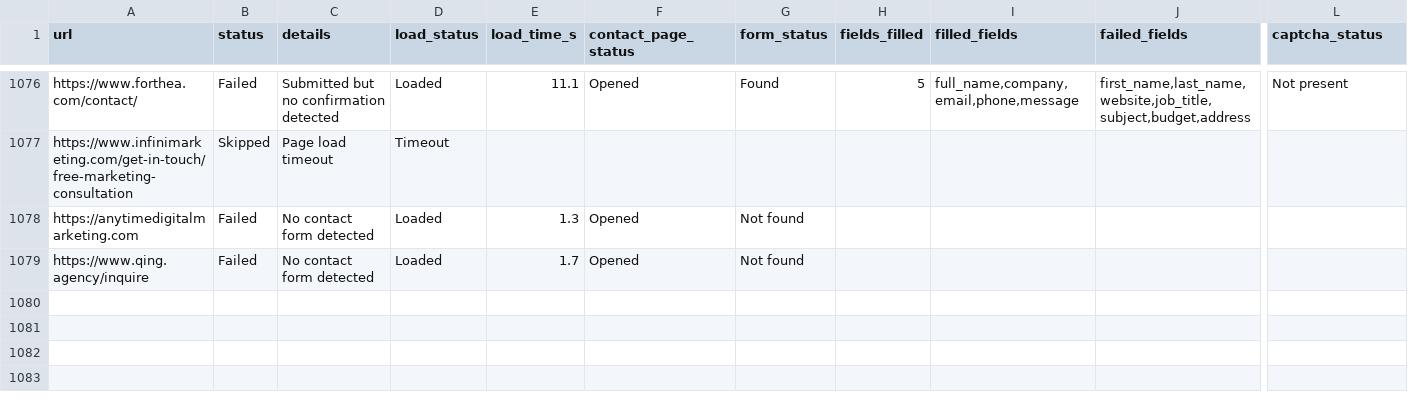
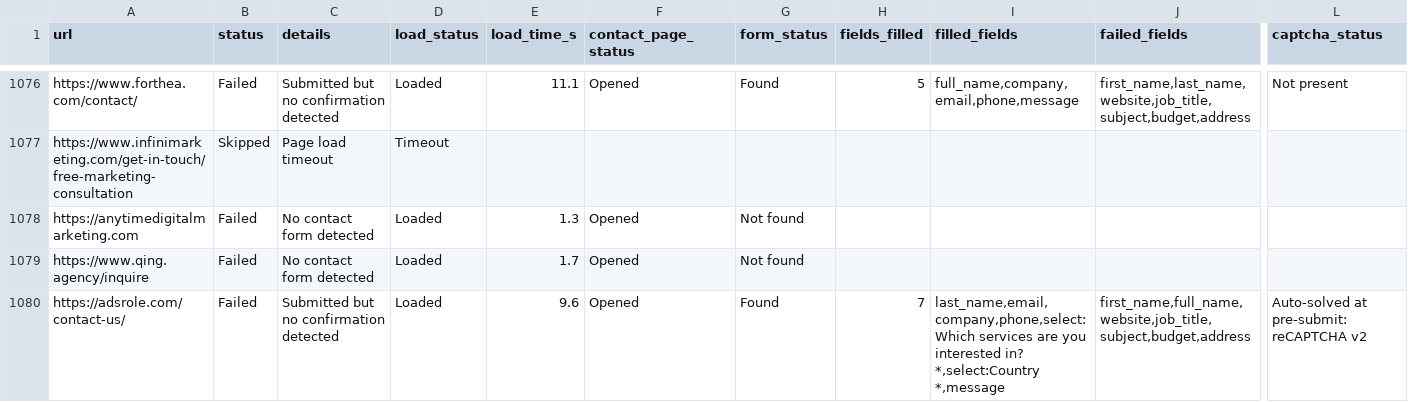
Before and after one commit to farhan281/cf-filler-with-captch-solver, a CSV file: form_results/contact_results.csv, drawn as a sheet; only a part is shown, gaps mark what is left out; rows hold the shown columns only; ↵ is a line break in a cell; the diff names each change by its address in the sheet, - before the commit and + after, or states it on an @@ line.

```diff
--- a/form_results/contact_results.csv
+++ b/form_results/contact_results.csv
+row 1080: https://adsrole.com/contact-us/ | Failed | Submitted but no confirmation detected | Loaded | 9.6 | Opened | Found | 7 | last_name,email,company,phone,select:Which services are you interested in? ↵ *,select:Country ↵ *,message | first_name,full_name,website,job_title,subject,budget,address | Auto-solved at pre-submit: reCAPTCHA v2
```
Also changed, not shown: digital_marketing_data.csv, 2 other files.
